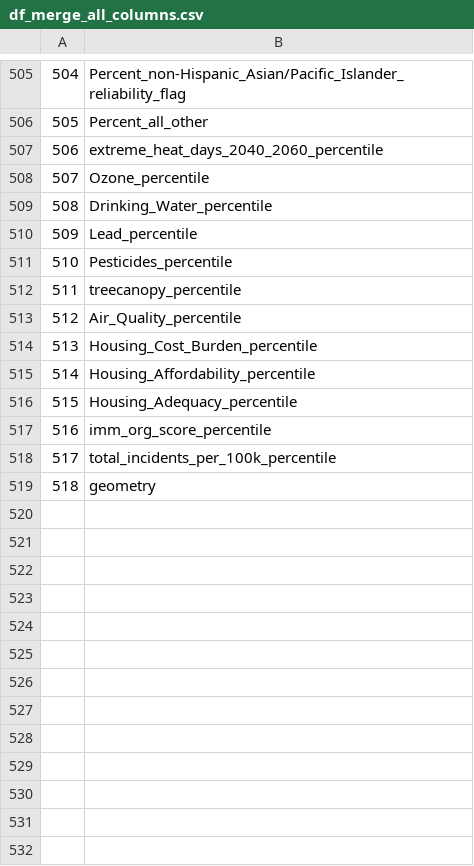
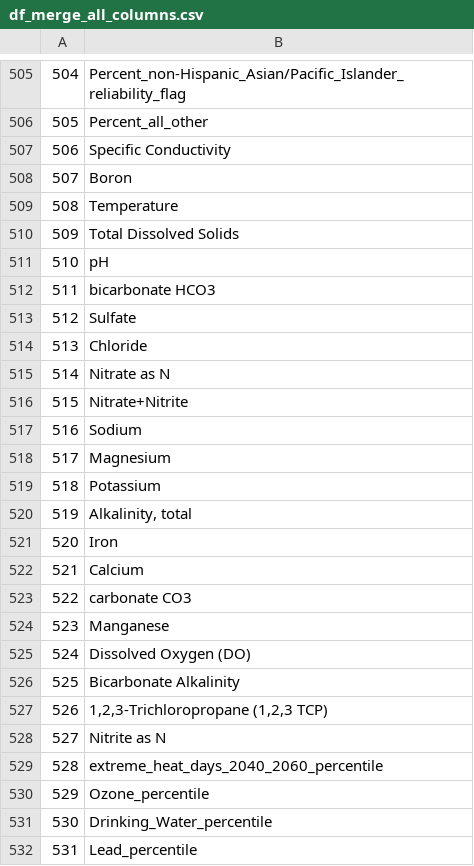
Before and after one commit to ewhittakerwalker/Farmworker, a CSV file: data/df_merge_all_columns.csv, drawn as a sheet; only a part is shown, gaps mark what is left out; the shorter side is filled out with more unchanged rows; addresses are those after the commit; the diff covers the shown part only; the diff names each change by its address in the sheet, - before the commit and + after, or states it on an @@ line.

```diff
--- a/data/df_merge_all_columns.csv
+++ b/data/df_merge_all_columns.csv
+row 507: 506 | Specific Conductivity
+row 508: 507 | Boron
+row 509: 508 | Temperature
+row 510: 509 | Total Dissolved Solids
+row 511: 510 | pH
+row 512: 511 | bicarbonate HCO3
+row 513: 512 | Sulfate
+row 514: 513 | Chloride
+row 515: 514 | Nitrate as N
+row 516: 515 | Nitrate+Nitrite
+row 517: 516 | Sodium
+row 518: 517 | Magnesium
+row 519: 518 | Potassium
+row 520: 519 | Alkalinity, total
+row 521: 520 | Iron
+row 522: 521 | Calcium
+row 523: 522 | carbonate CO3
+row 524: 523 | Manganese
+row 525: 524 | Dissolved Oxygen (DO)
+row 526: 525 | Bicarbonate Alkalinity
+row 527: 526 | 1,2,3-Trichloropropane (1,2,3 TCP)
+row 528: 527 | Nitrite as N
@@ column A renumbered from row 529 down @@
```
Also changed, not shown: 22 added rows elsewhere in this file, 14 other files.
